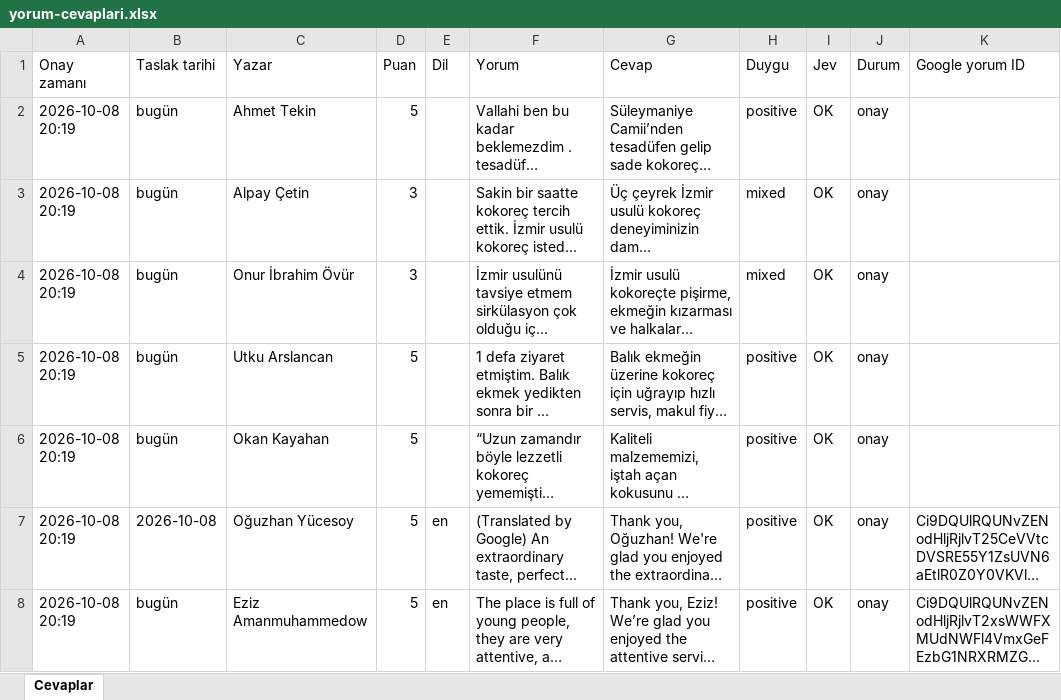
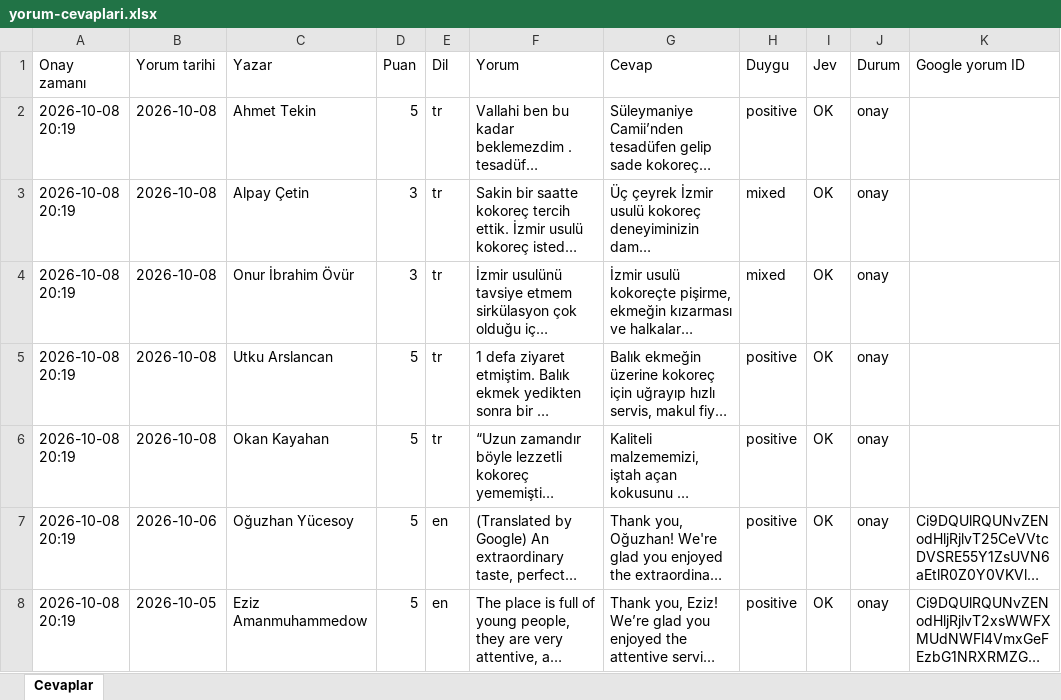
Before and after one commit to botfusions/gala-kokorec-website, an Excel workbook: agent/cevaplar/yorum-cevaplari.xlsx, sheet Cevaplar, drawn as a sheet; only a part is shown; long unchanged cells end in …; values as stored, in another font and other column widths than the file's, no borders; the diff names each change by its address in the sheet, - before the commit and + after, or states it on an @@ line.

```diff
--- a/agent/cevaplar/yorum-cevaplari.xlsx (sheet Cevaplar)
+++ b/agent/cevaplar/yorum-cevaplari.xlsx (sheet Cevaplar)
-B1: Taslak tarihi
+B1: Yorum tarihi
-B2:B6 (Yorum tarihi): bugün
+B2:B6 (Yorum tarihi): 2026-10-08
-E2:E6 (Dil): (empty)
+E2:E6 (Dil): tr
-B7 (Yorum tarihi): 2026-10-08
+B7 (Yorum tarihi): 2026-10-06
-B8 (Yorum tarihi): bugün
+B8 (Yorum tarihi): 2026-10-05
```
Also changed, not shown: 4 other files.
